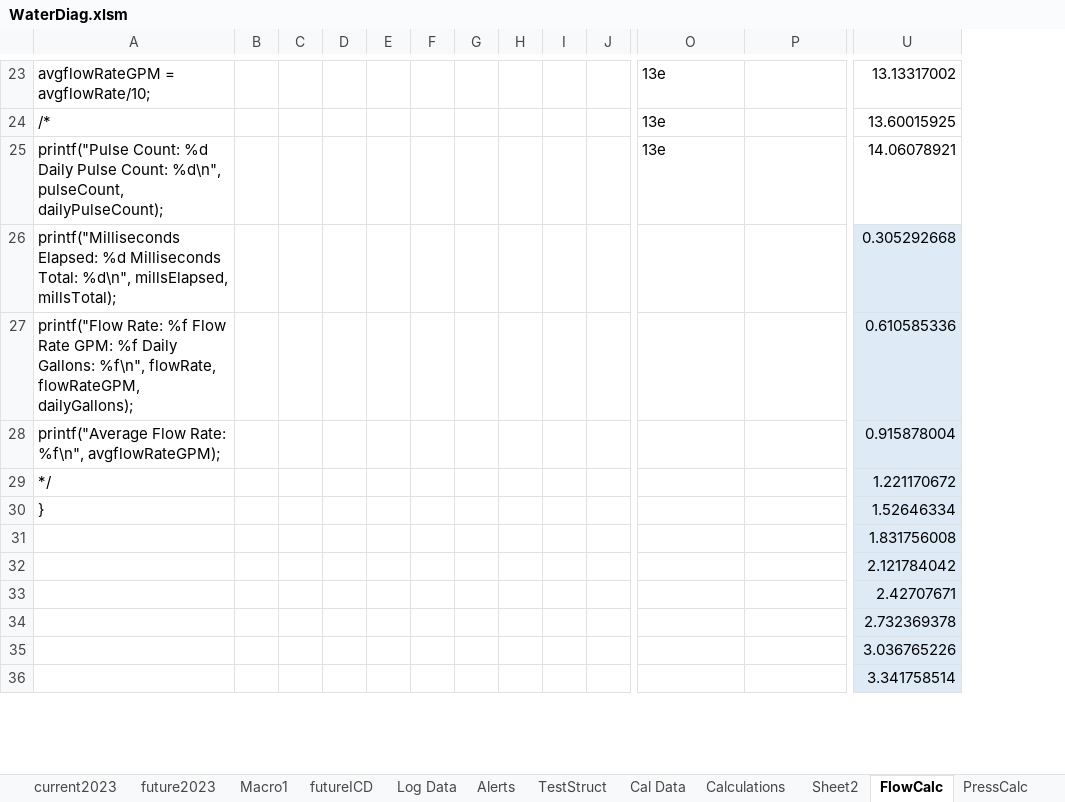
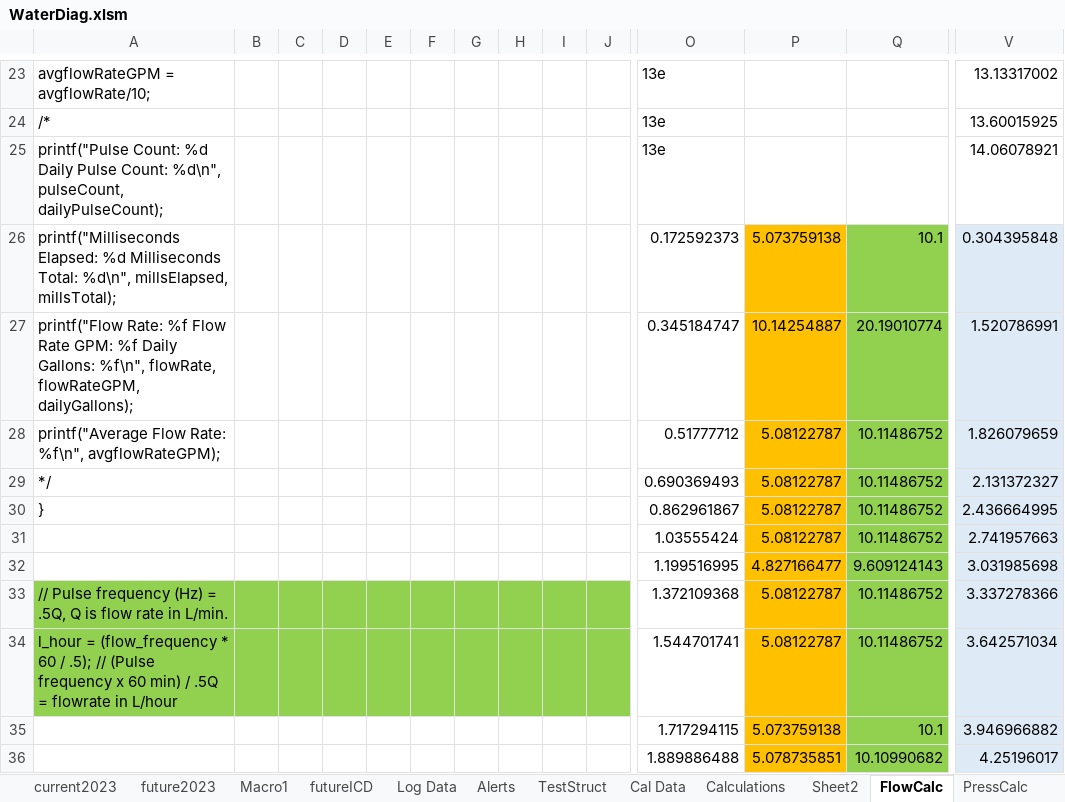
Before and after one commit to whitejv/MilanoWaterProject, an Excel workbook: WaterDiag.xlsm, sheet FlowCalc, drawn as a sheet; only a part is shown, gaps mark what is left out; values as stored, in another font and other column widths than the file's, no borders; removed rows and columns are numbered as before the commit, all else as after; rows hold the shown columns only; the diff covers the shown part only; the diff names each change by its address in the sheet, - before the commit and + after, or states it on an @@ line.

Commit message:
Fix to Flow Sensor Logic

```diff
--- a/WaterDiag.xlsm (sheet FlowCalc)
+++ b/WaterDiag.xlsm (sheet FlowCalc)
+column P, rows 28-36: 5.08122787 | 5.08122787 | 5.08122787 | 5.08122787 | 4.827166477 | 5.08122787 | 5.08122787 | 5.073759138 | 5.078735851
-row 26: printf("Milliseconds Elapsed: %d Milliseconds Total: %d\n", millsElapsed, millsTotal); |  |  |  |  |  |  |  |  |  |  |  | 0.305292668
-row 27: printf("Flow Rate: %f Flow Rate GPM: %f Daily Gallons: %f\n", flowRate, flowRateGPM, dailyGallons); |  |  |  |  |  |  |  |  |  |  |  | 0.610585336
+row 26: printf("Milliseconds Elapsed: %d Milliseconds Total: %d\n", millsElapsed, millsTotal); |  |  |  |  |  |  |  |  |  | 0.172592373 | 5.073759138 | 10.1 | 0.304395848
+row 27: printf("Flow Rate: %f Flow Rate GPM: %f Daily Gallons: %f\n", flowRate, flowRateGPM, dailyGallons); |  |  |  |  |  |  |  |  |  | 0.345184747 | 10.14254887 | 20.19010774 | 1.520786991
-O28: (empty)
+O28: 0.51777712
-Q28:Q31: (empty)
+Q28:Q31: 10.11486752
-Q28:Q36 fill: none
+Q28:Q36 fill: #92D050
-V28: 0.915878004
+V28: 1.826079659
-O29: (empty)
+O29: 0.690369493
-V29: 1.221170672
+V29: 2.131372327
-O30: (empty)
+O30: 0.862961867
-V30: 1.52646334
+V30: 2.436664995
-O31: (empty)
+O31: 1.03555424
-V31: 1.831756008
+V31: 2.741957663
-O32: (empty)
+O32: 1.199516995
-Q32: (empty)
+Q32: 9.609124143
-V32: 2.121784042
+V32: 3.031985698
-A33: (empty)
+A33: // Pulse frequency (Hz) = .5Q, Q is flow rate in L/min.
-A33:J34 fill: none
+A33:J34 fill: #92D050
-O33: (empty)
+O33: 1.372109368
-Q33:Q34: (empty)
+Q33:Q34: 10.11486752
-V33: 2.42707671
+V33: 3.337278366
-A34: (empty)
+A34: l_hour = (flow_frequency * 60 / .5); // (Pulse frequency x 60 min) / .5Q = flowrate in L/hour
-O34: (empty)
+O34: 1.544701741
-V34: 2.732369378
+V34: 3.642571034
-O35: (empty)
+O35: 1.717294115
-Q35: (empty)
+Q35: 10.1
-V35: 3.036765226
+V35: 3.946966882
-O36: (empty)
+O36: 1.889886488
-Q36: (empty)
+Q36: 10.10990682
-V36: 3.341758514
+V36: 4.25196017
```
Also changed, not shown: 1 added column, 1 removed column, 128 edited cells and cell formats elsewhere in this sheet, formulas that keep their value, 7 other files.
